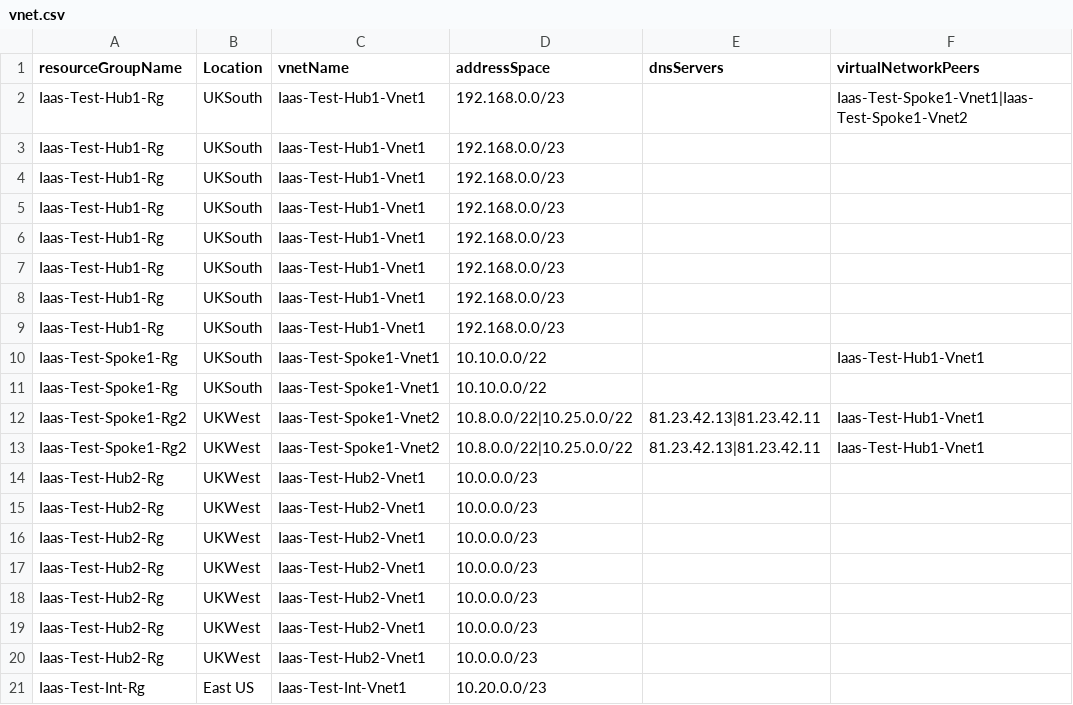
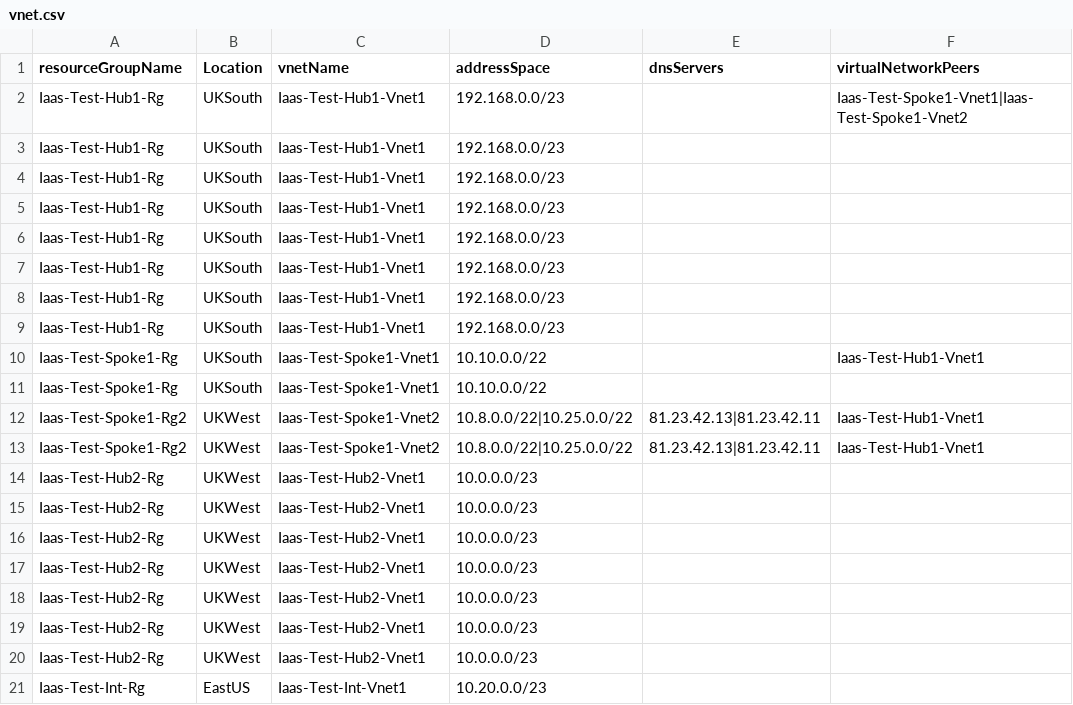
Before and after one commit to nathankitchen/cloudmarque-azure-pwsh, a CSV file: Cloudmarque.Azure/Resources/Project/Integration/networking/csv/vnet.csv, drawn as a sheet; only a part is shown; the diff names each change by its address in the sheet, - before the commit and + after, or states it on an @@ line.

```diff
--- a/Cloudmarque.Azure/Resources/Project/Integration/networking/csv/vnet.csv
+++ b/Cloudmarque.Azure/Resources/Project/Integration/networking/csv/vnet.csv
-B21 (Location): East US
+B21 (Location): EastUS
```
Also changed, not shown: 13 other files.
